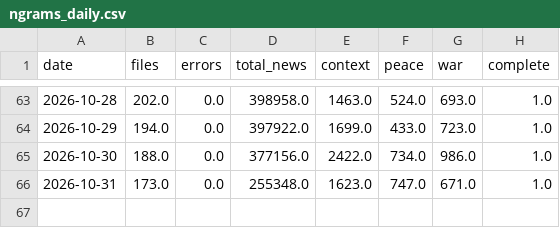
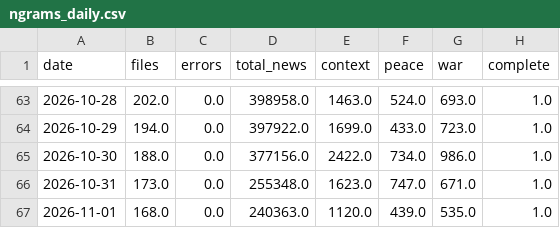
Before and after one commit to DanialSanahurskyj/Personal-Website, a CSV file: data/ngrams_daily.csv, drawn as a sheet; only a part is shown, gaps mark what is left out.

```diff
--- a/data/ngrams_daily.csv
+++ b/data/ngrams_daily.csv
@@ -66 +66,2 @@ date,files,errors,total_news,context,peace,war,complete
 2026-10-31,173.0,0.0,255348.0,1623.0,747.0,671.0,1.0
+2026-11-01,168.0,0.0,240363.0,1120.0,439.0,535.0,1.0
```
Also changed, not shown: data/war_peace_index.csv.
